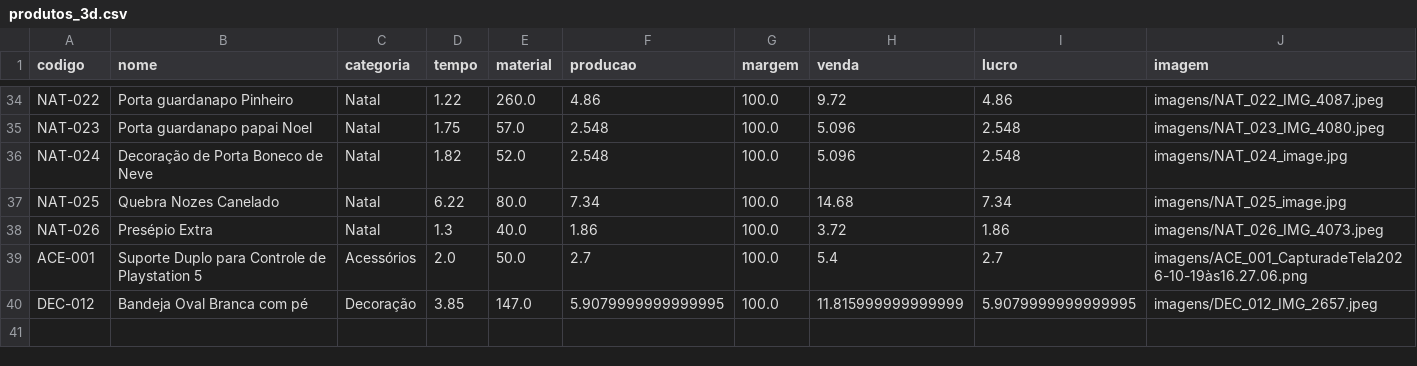
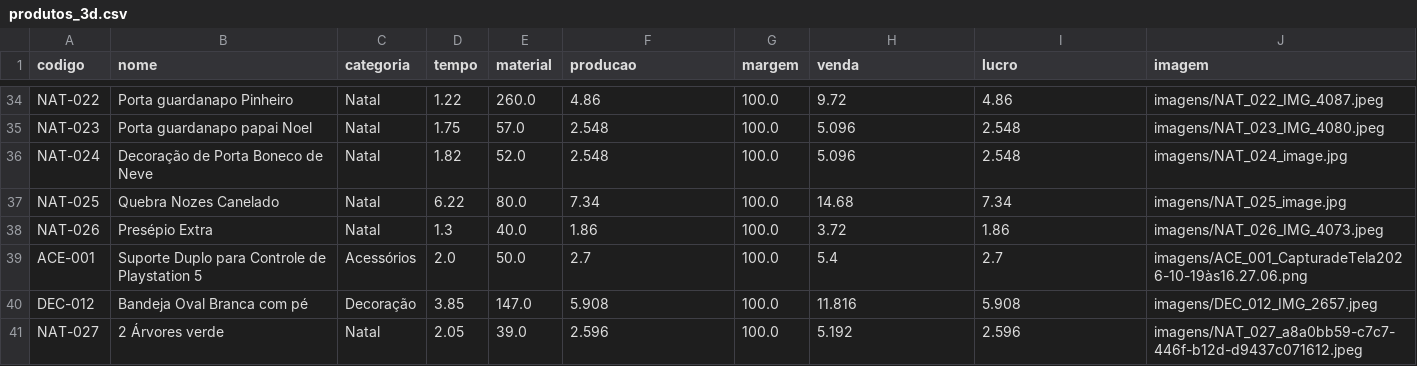
Before and after one commit to geopare/EITA, a CSV file: produtos_3d.csv, drawn as a sheet; only a part is shown, gaps mark what is left out.

Commit message:
Atualização automática do banco de produtos

```diff
--- a/produtos_3d.csv
+++ b/produtos_3d.csv
@@ -39,2 +39,3 @@ NAT-026,Presépio Extra ,Natal,1.3,40.0,1.86,100.0,3.72,1.86,imagens/NAT_026_IMG
 ACE-001,Suporte Duplo para Controle de Playstation 5,Acessórios,2.0,50.0,2.7,100.0,5.4,2.7,imagens/ACE_001_CapturadeTela2026-10-19às16.27.06.png
-DEC-012,Bandeja Oval Branca com pé ,Decoração,3.85,147.0,5.9079999999999995,100.0,11.815999999999999,5.9079999999999995,imagens/DEC_012_IMG_2657.jpeg
+DEC-012,Bandeja Oval Branca com pé ,Decoração,3.85,147.0,5.908,100.0,11.816,5.908,imagens/DEC_012_IMG_2657.jpeg
+NAT-027,2 Árvores verde ,Natal,2.05,39.0,2.596,100.0,5.192,2.596,imagens/NAT_027_a8a0bb59-c7c7-446f-b12d-d9437c071612.jpeg
```
